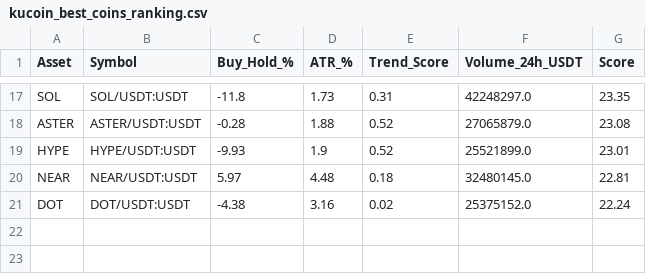
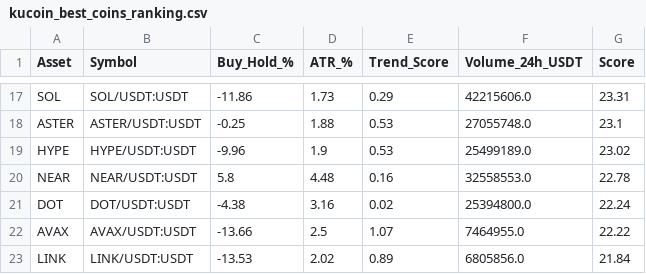
Before and after one commit to robair2000/RV, a CSV file: kucoin_best_coins_ranking.csv, drawn as a sheet; only a part is shown, gaps mark what is left out; the diff covers the shown part only; the diff names each change by its address in the sheet, - before the commit and + after, or states it on an @@ line.

```diff
--- a/kucoin_best_coins_ranking.csv
+++ b/kucoin_best_coins_ranking.csv
-C17 (Buy_Hold_%): -11.8
+C17 (Buy_Hold_%): -11.86
-E17 (Trend_Score): 0.31
+E17 (Trend_Score): 0.29
-F17 (Volume_24h_USDT): 42248297.0
+F17 (Volume_24h_USDT): 42215606.0
-G17 (Score): 23.35
+G17 (Score): 23.31
-C18 (Buy_Hold_%): -0.28
+C18 (Buy_Hold_%): -0.25
-E18:E19 (Trend_Score): 0.52
+E18:E19 (Trend_Score): 0.53
-F18 (Volume_24h_USDT): 27065879.0
+F18 (Volume_24h_USDT): 27055748.0
-G18 (Score): 23.08
+G18 (Score): 23.1
-C19 (Buy_Hold_%): -9.93
+C19 (Buy_Hold_%): -9.96
-F19 (Volume_24h_USDT): 25521899.0
+F19 (Volume_24h_USDT): 25499189.0
-G19 (Score): 23.01
+G19 (Score): 23.02
-C20 (Buy_Hold_%): 5.97
+C20 (Buy_Hold_%): 5.8
-E20 (Trend_Score): 0.18
+E20 (Trend_Score): 0.16
-F20 (Volume_24h_USDT): 32480145.0
+F20 (Volume_24h_USDT): 32558553.0
-G20 (Score): 22.81
+G20 (Score): 22.78
-F21 (Volume_24h_USDT): 25375152.0
+F21 (Volume_24h_USDT): 25394800.0
+row 22: AVAX | AVAX/USDT:USDT | -13.66 | 2.5 | 1.07 | 7464955.0 | 22.22
+row 23: LINK | LINK/USDT:USDT | -13.53 | 2.02 | 0.89 | 6805856.0 | 21.84
```
Also changed, not shown: 1 added row, 1 removed row and 56 edited cells elsewhere in this file.
